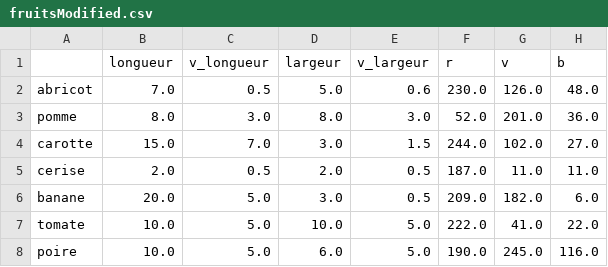
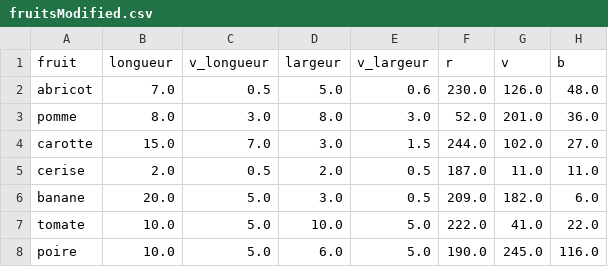
Before and after one commit to Amocokadys/PAF_contrastes_categorisation, a CSV file: rebirth/data/fruitsModified.csv, drawn as a sheet; only a part is shown; the diff names each change by its address in the sheet, - before the commit and + after, or states it on an @@ line.

```diff
--- a/rebirth/data/fruitsModified.csv
+++ b/rebirth/data/fruitsModified.csv
-A1: (empty)
+A1: fruit
```
Also changed, not shown: 1 other file.
